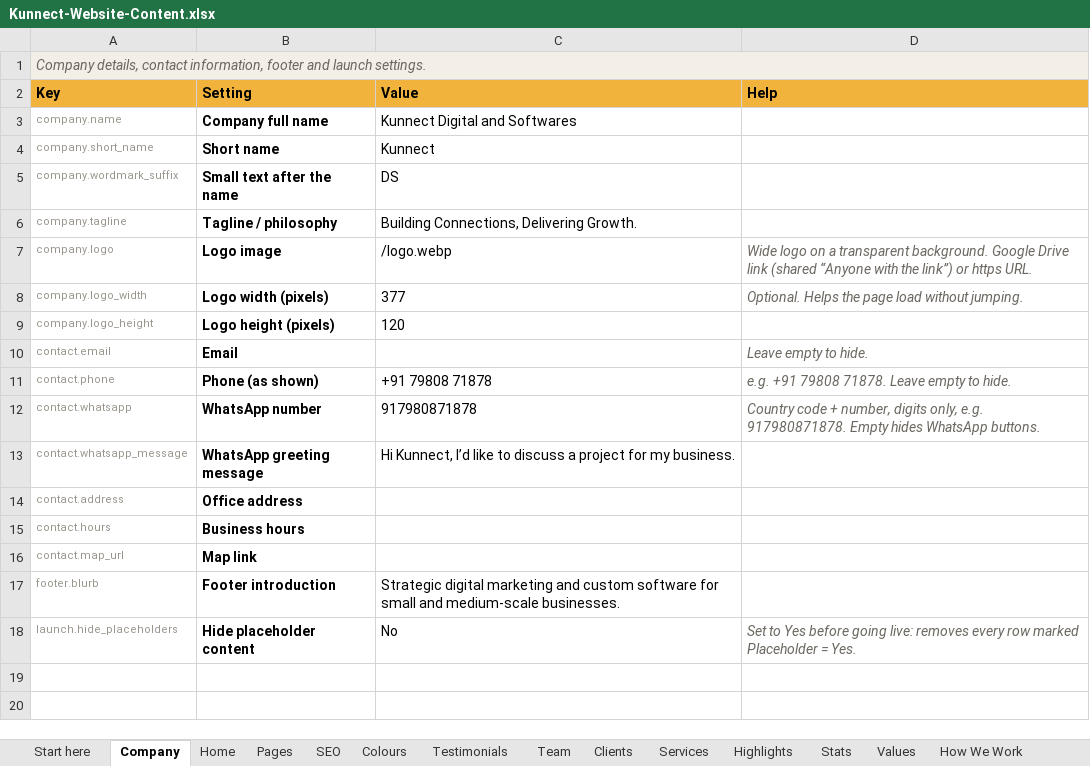
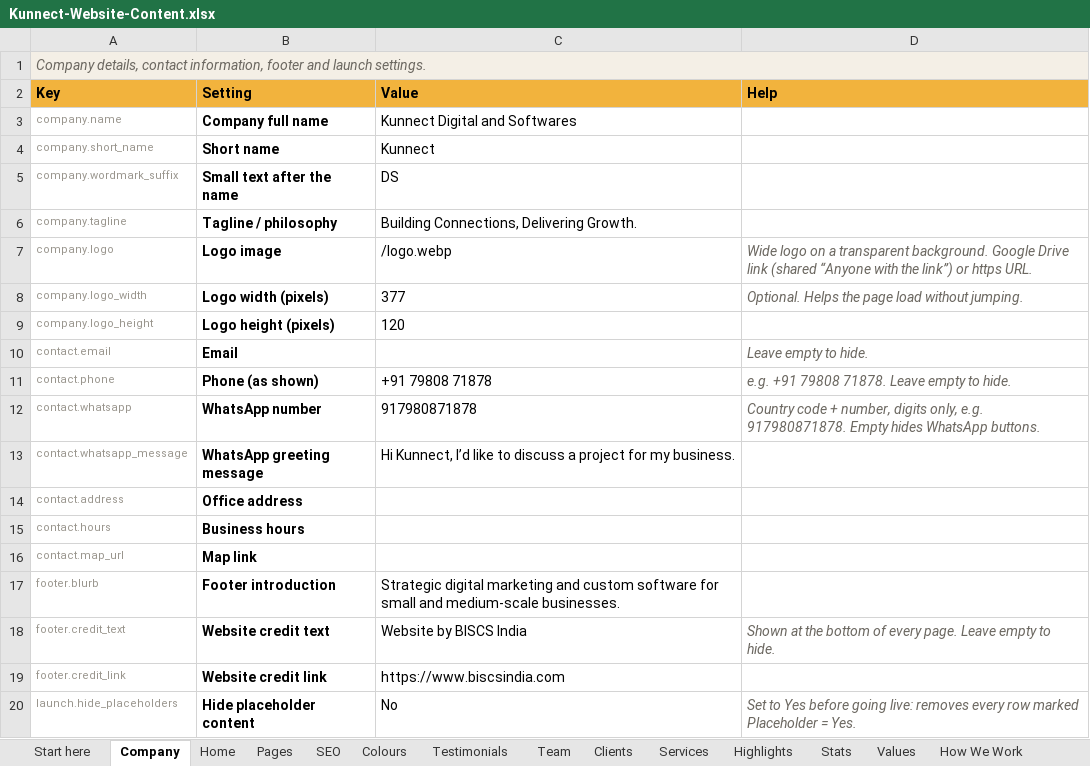
Before and after one commit to Kaustabhmis/BISCS, an Excel workbook: google-sheets/Kunnect-Website-Content.xlsx, sheet Company, drawn as a sheet; values as stored, in another font and other column widths than the file's, no borders; the diff names each change by its address in the sheet, - before the commit and + after, or states it on an @@ line.

```diff
--- a/google-sheets/Kunnect-Website-Content.xlsx (sheet Company)
+++ b/google-sheets/Kunnect-Website-Content.xlsx (sheet Company)
+row 18: footer.credit_text | Website credit text | Website by BISCS India | Shown at the bottom of every page. Leave empty to hide.
+row 19: footer.credit_link | Website credit link | https://www.biscsindia.com
```
Also changed, not shown: 4 other files.
